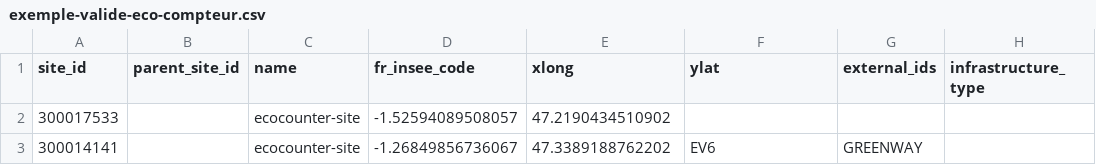
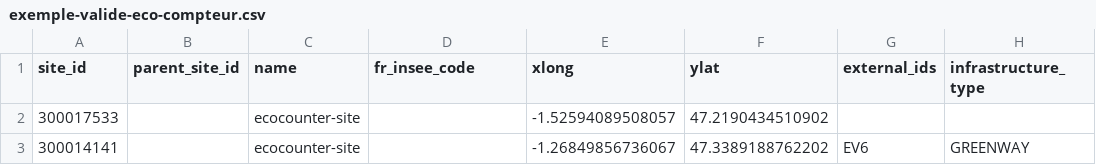
Before and after one commit to etalab/schema-comptage-mobilites-site, a CSV file: exemple-valide-eco-compteur.csv, drawn as a sheet.

Commit message:
Correction fichier exemple Eco-compteur
Ajout d'une virgule

```diff
--- a/exemple-valide-eco-compteur.csv
+++ b/exemple-valide-eco-compteur.csv
@@ -1,3 +1,3 @@
 site_id,parent_site_id,name,fr_insee_code,xlong,ylat,external_ids,infrastructure_type
-300017533,,ecocounter-site,-1.52594089508057,47.2190434510902,,
-300014141,,ecocounter-site,-1.26849856736067,47.3389188762202,EV6,GREENWAY
+300017533,,ecocounter-site,,-1.52594089508057,47.2190434510902,,
+300014141,,ecocounter-site,,-1.26849856736067,47.3389188762202,EV6,GREENWAY
```
